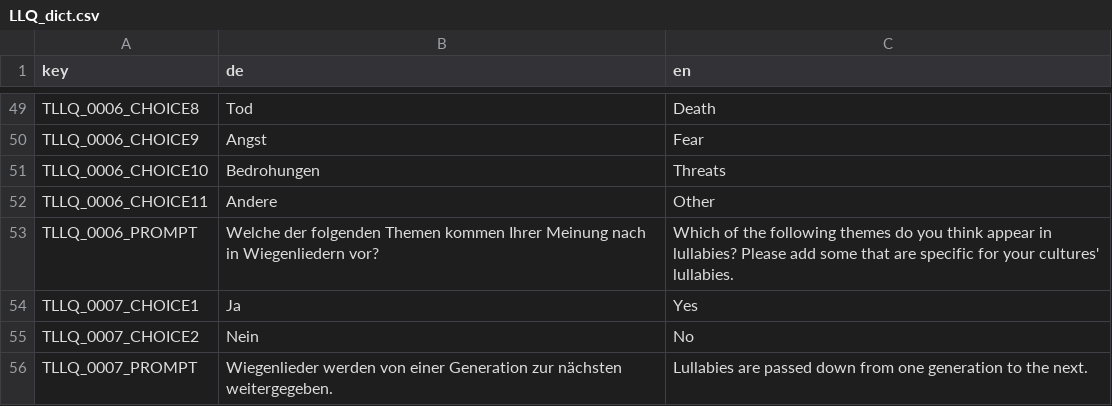
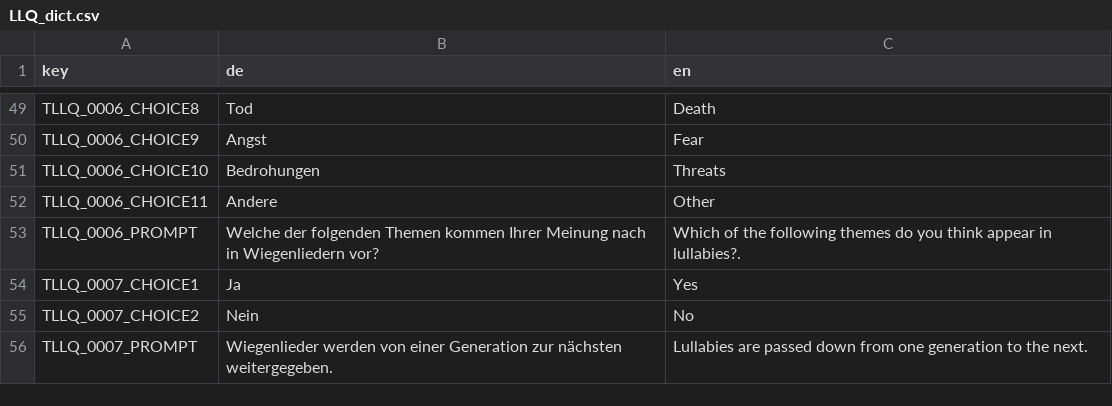
Before and after one commit to klausfrieler/psyquest, a CSV file: data_raw/dicts/LLQ_dict.csv, drawn as a sheet; only a part is shown, gaps mark what is left out.

```diff
--- a/data_raw/dicts/LLQ_dict.csv
+++ b/data_raw/dicts/LLQ_dict.csv
@@ -52,3 +52,3 @@ TLLQ_0006_CHOICE10;Bedrohungen;Threats
 TLLQ_0006_CHOICE11;Andere;Other
-TLLQ_0006_PROMPT;Welche der folgenden Themen kommen Ihrer Meinung nach in Wiegenliedern vor?;Which of the following themes do you think appear in lullabies? Please add some that are specific for your cultures' lullabies.
+TLLQ_0006_PROMPT;Welche der folgenden Themen kommen Ihrer Meinung nach in Wiegenliedern vor?;Which of the following themes do you think appear in lullabies?.
 TLLQ_0007_CHOICE1;Ja;Yes
```
Also changed, not shown: 1 other file.
